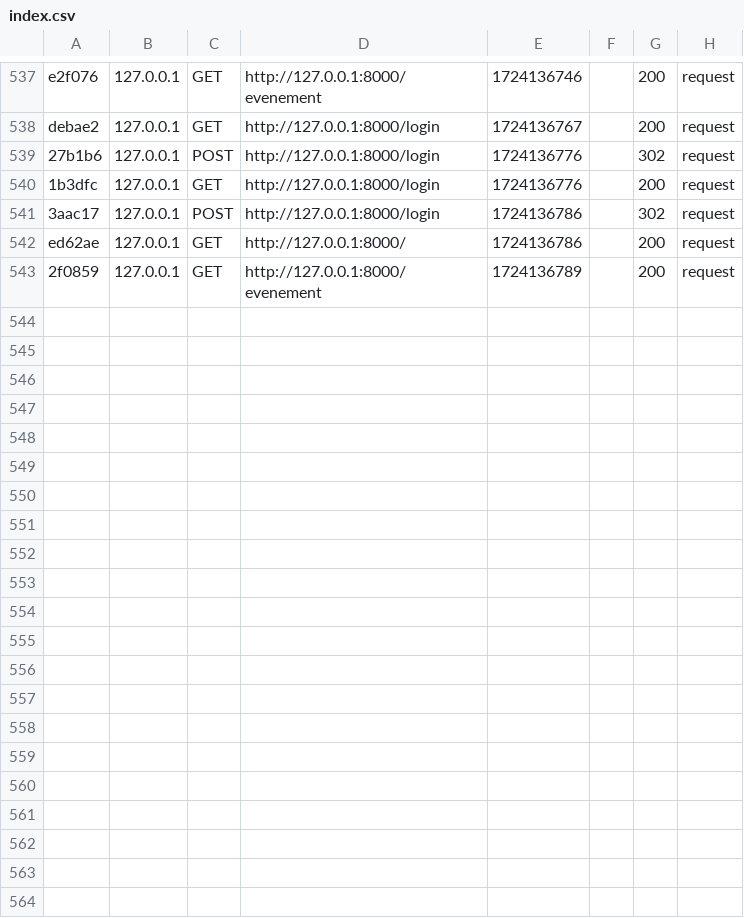
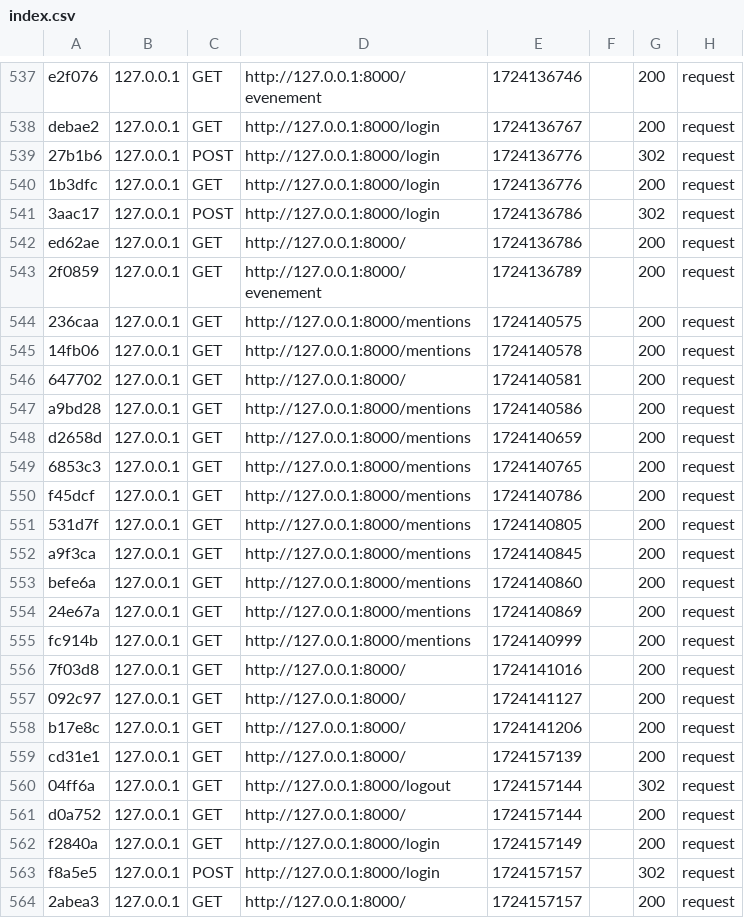
Before and after one commit to Hippolyte-Gander/BCKR, a CSV file: var/cache/dev/profiler/index.csv, drawn as a sheet; only a part is shown, gaps mark what is left out.

```diff
--- a/var/cache/dev/profiler/index.csv
+++ b/var/cache/dev/profiler/index.csv
@@ -543 +543,22 @@ ed62ae,127.0.0.1,GET,http://127.0.0.1:8000/,1724136786,,200,request
 2f0859,127.0.0.1,GET,http://127.0.0.1:8000/evenement,1724136789,,200,request
+236caa,127.0.0.1,GET,http://127.0.0.1:8000/mentions,1724140575,,200,request
+14fb06,127.0.0.1,GET,http://127.0.0.1:8000/mentions,1724140578,,200,request
+647702,127.0.0.1,GET,http://127.0.0.1:8000/,1724140581,,200,request
+a9bd28,127.0.0.1,GET,http://127.0.0.1:8000/mentions,1724140586,,200,request
+d2658d,127.0.0.1,GET,http://127.0.0.1:8000/mentions,1724140659,,200,request
+6853c3,127.0.0.1,GET,http://127.0.0.1:8000/mentions,1724140765,,200,request
+f45dcf,127.0.0.1,GET,http://127.0.0.1:8000/mentions,1724140786,,200,request
+531d7f,127.0.0.1,GET,http://127.0.0.1:8000/mentions,1724140805,,200,request
+a9f3ca,127.0.0.1,GET,http://127.0.0.1:8000/mentions,1724140845,,200,request
+befe6a,127.0.0.1,GET,http://127.0.0.1:8000/mentions,1724140860,,200,request
+24e67a,127.0.0.1,GET,http://127.0.0.1:8000/mentions,1724140869,,200,request
+fc914b,127.0.0.1,GET,http://127.0.0.1:8000/mentions,1724140999,,200,request
+7f03d8,127.0.0.1,GET,http://127.0.0.1:8000/,1724141016,,200,request
+092c97,127.0.0.1,GET,http://127.0.0.1:8000/,1724141127,,200,request
+b17e8c,127.0.0.1,GET,http://127.0.0.1:8000/,1724141206,,200,request
+cd31e1,127.0.0.1,GET,http://127.0.0.1:8000/,1724157139,,200,request
+04ff6a,127.0.0.1,GET,http://127.0.0.1:8000/logout,1724157144,,302,request
+d0a752,127.0.0.1,GET,http://127.0.0.1:8000/,1724157144,,200,request
+f2840a,127.0.0.1,GET,http://127.0.0.1:8000/login,1724157149,,200,request
+f8a5e5,127.0.0.1,POST,http://127.0.0.1:8000/login,1724157157,,302,request
+2abea3,127.0.0.1,GET,http://127.0.0.1:8000/,1724157157,,200,request
```
Also changed, not shown: 35 other files.
